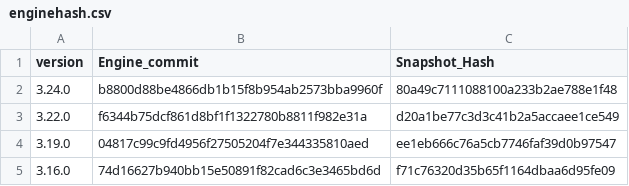
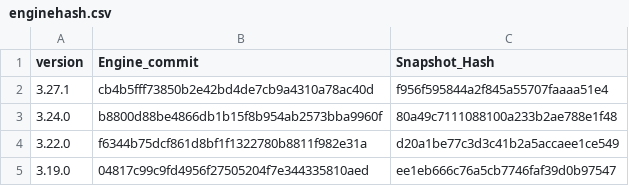
Before and after one commit to aster-god/reFlutter, a CSV file: enginehash.csv, drawn as a sheet; only a part is shown; the shorter side is filled out with more unchanged rows.

Commit message:
enginehash update

```diff
--- a/enginehash.csv
+++ b/enginehash.csv
@@ -1,2 +1,3 @@
 version,Engine_commit,Snapshot_Hash
+3.27.1,cb4b5fff73850b2e42bd4de7cb9a4310a78ac40d,f956f595844a2f845a55707faaaa51e4
 3.24.0,b8800d88be4866db1b15f8b954ab2573bba9960f,80a49c7111088100a233b2ae788e1f48
```
Also changed, not shown: scripts/enginehash.tmp.csv.
